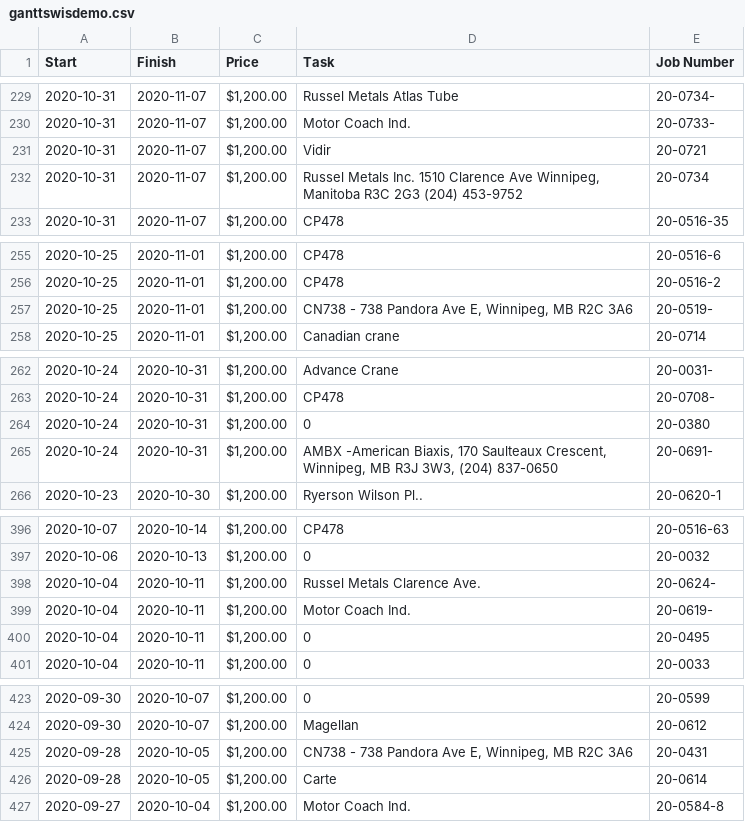
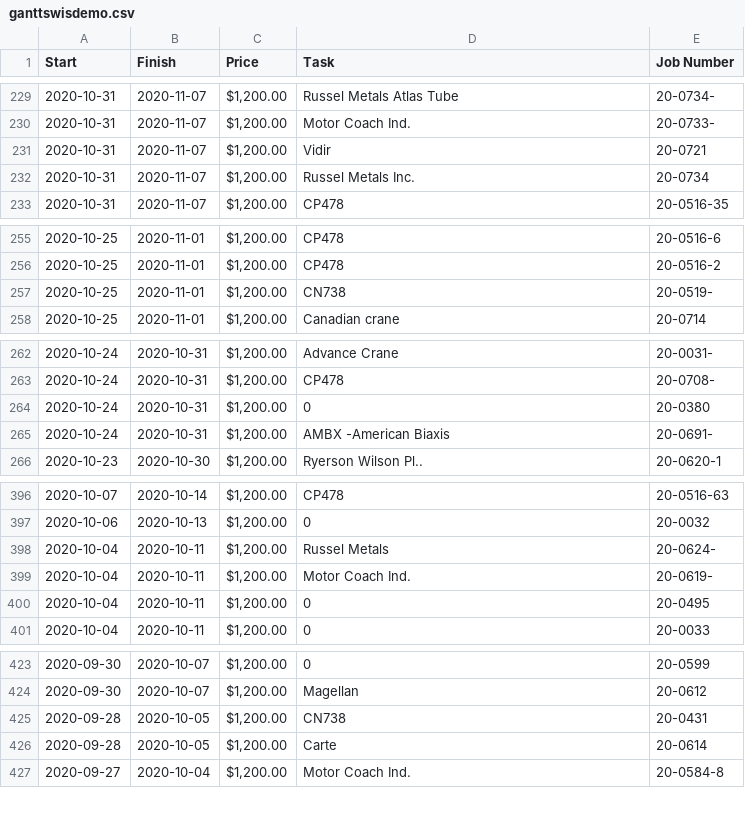
Before and after one commit to lt47/lt47.github.io, a CSV file: ganttswisdemo.csv, drawn as a sheet; only a part is shown, gaps mark what is left out; the diff covers the shown part only.

```diff
--- a/ganttswisdemo.csv
+++ b/ganttswisdemo.csv
@@ -231,3 +231,3 @@ Start,Finish, Price ,Task,Job Number
 2020-10-31,2020-11-07," $1,200.00 ",Vidir,20-0721
-2020-10-31,2020-11-07," $1,200.00 ","Russel Metals Inc. 1510 Clarence Ave Winnipeg, Manitoba R3C 2G3 (204) 453-9752",20-0734
+2020-10-31,2020-11-07," $1,200.00 ","Russel Metals Inc.",20-0734
 2020-10-31,2020-11-07," $1,200.00 ",CP478,20-0516-35
@@ -256,3 +256,3 @@ Start,Finish, Price ,Task,Job Number
 2020-10-25,2020-11-01," $1,200.00 ",CP478,20-0516-2
-2020-10-25,2020-11-01," $1,200.00 ","CN738 - 738 Pandora Ave E, Winnipeg, MB R2C 3A6",20-0519-
+2020-10-25,2020-11-01," $1,200.00 ","CN738",20-0519-
 2020-10-25,2020-11-01," $1,200.00 ",Canadian crane,20-0714
@@ -264,3 +264,3 @@ Start,Finish, Price ,Task,Job Number
 2020-10-24,2020-10-31," $1,200.00 ",0,20-0380
-2020-10-24,2020-10-31," $1,200.00 ","AMBX -American Biaxis, 170 Saulteaux Crescent, Winnipeg, MB R3J 3W3, (204) 837-0650",20-0691-
+2020-10-24,2020-10-31," $1,200.00 ","AMBX -American Biaxis",20-0691-
 2020-10-23,2020-10-30," $1,200.00 ",Ryerson Wilson Pl..,20-0620-1
@@ -397,3 +397,3 @@ Start,Finish, Price ,Task,Job Number
 2020-10-06,2020-10-13," $1,200.00 ",0,20-0032
-2020-10-04,2020-10-11," $1,200.00 ",Russel Metals Clarence Ave.,20-0624-
+2020-10-04,2020-10-11," $1,200.00 ",Russel Metals,20-0624-
 2020-10-04,2020-10-11," $1,200.00 ",Motor Coach Ind.,20-0619-
@@ -424,3 +424,3 @@ Start,Finish, Price ,Task,Job Number
 2020-09-30,2020-10-07," $1,200.00 ",Magellan,20-0612
-2020-09-28,2020-10-05," $1,200.00 ","CN738 - 738 Pandora Ave E, Winnipeg, MB R2C 3A6",20-0431
+2020-09-28,2020-10-05," $1,200.00 ","CN738",20-0431
 2020-09-28,2020-10-05," $1,200.00 ",Carte,20-0614
```
Also changed, not shown: 38 edited cells elsewhere in this file.
